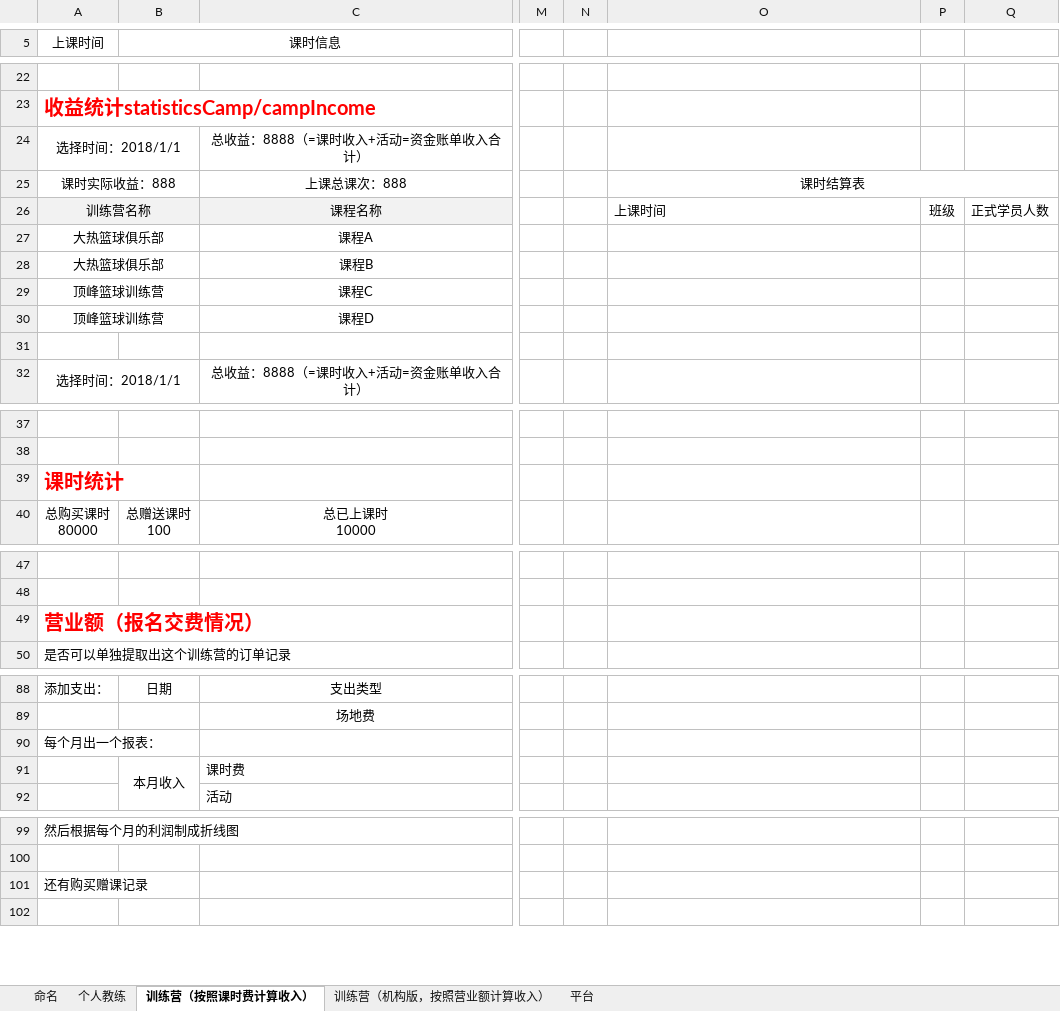
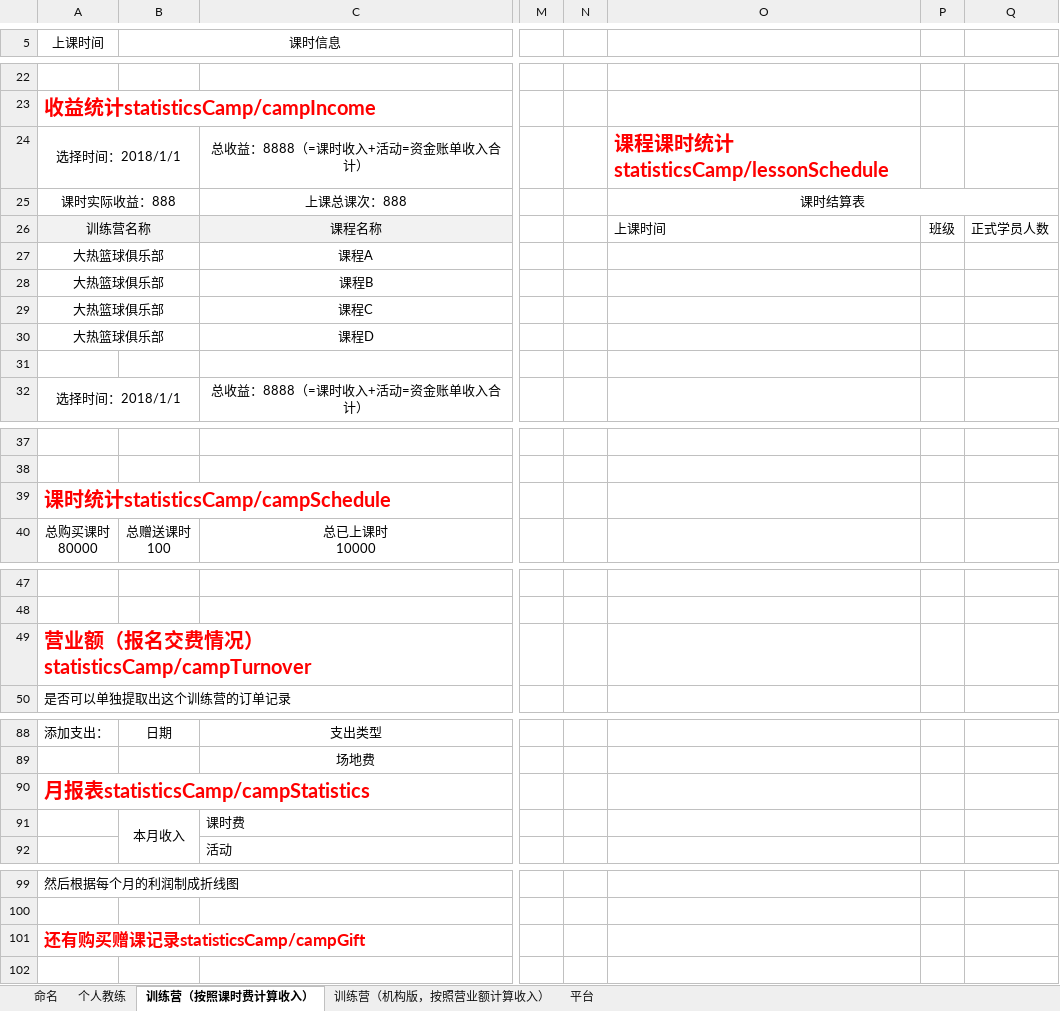
Before and after one commit to wlw330296385/hot, an Excel workbook: doc/alice/20180302后台财务更新.xlsx, sheet 训练营（按照课时费计算收入）, drawn as a sheet; only a part is shown, gaps mark what is left out; values as stored, in another font and other column widths than the file's, no borders; the diff covers the shown part only; the diff names each change by its address in the sheet, - before the commit and + after, or states it on an @@ line.

```diff
--- a/doc/alice/20180302后台财务更新.xlsx (sheet 训练营（按照课时费计算收入）)
+++ b/doc/alice/20180302后台财务更新.xlsx (sheet 训练营（按照课时费计算收入）)
-O24: (empty)
+O24: 课程课时统计statisticsCamp/lessonSchedule
-A29:A30 (上课时间): 顶峰篮球训练营
+A29:A30 (上课时间): 大热篮球俱乐部
-A39 (上课时间): 课时统计
+A39 (上课时间): 课时统计statisticsCamp/campSchedule
-A49 (上课时间): 营业额（报名交费情况）
+A49 (上课时间): 营业额（报名交费情况）statisticsCamp/campTurnover
-A90 (上课时间): 每个月出一个报表：
+A90 (上课时间): 月报表statisticsCamp/campStatistics
@@ A90 bold: off → on, text colour: black → #FF0000, text size: larger @@
-A101 (上课时间): 还有购买赠课记录
+A101 (上课时间): 还有购买赠课记录statisticsCamp/campGift
@@ A101 bold: off → on, text colour: black → #FF0000, text size: larger @@
```
Also changed, not shown: 1 edited cell elsewhere in this sheet, sheet 个人教练, sheet 命名, 11 other files.
